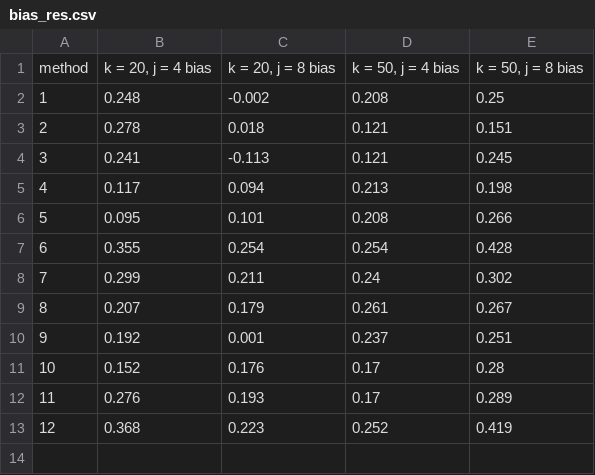
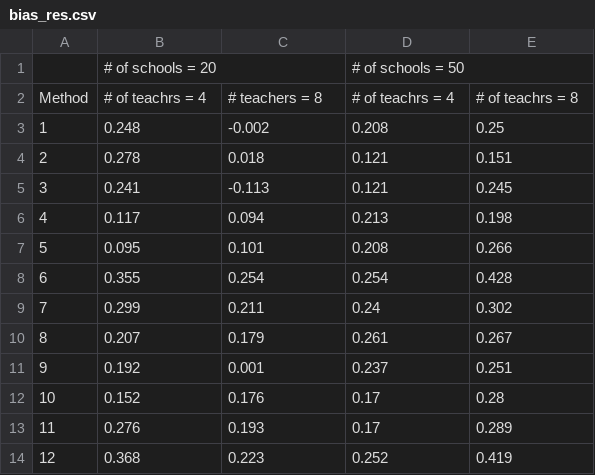
Before and after one commit to meghapsimatrix/ts_matching, a CSV file: results/bias_res.csv, drawn as a sheet.

Commit message:
bias res table

```diff
--- a/results/bias_res.csv
+++ b/results/bias_res.csv
@@ -1,2 +1,3 @@
-method,"k = 20, j = 4 bias","k = 20, j = 8 bias","k = 50, j = 4 bias","k = 50, j = 8 bias"
+,# of schools = 20,,# of schools = 50,
+Method,# of teachrs = 4,# teachers = 8,# of teachrs = 4,# of teachrs = 8
 1,0.248,-0.002,0.208,0.25
```
